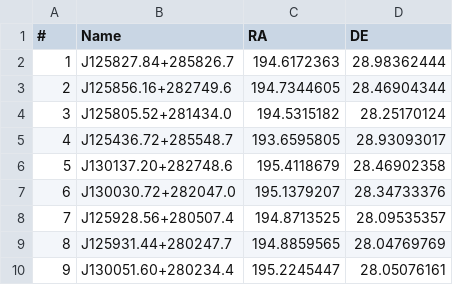
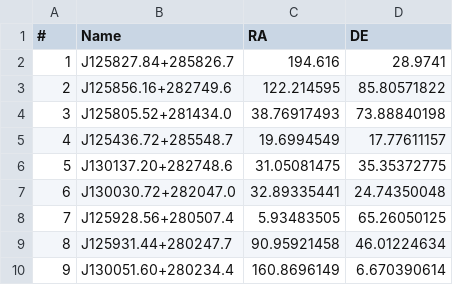
Before and after one commit to ReiCohen/Cross_matching, a CSV file: data/FakeClu2.csv, drawn as a sheet.

```diff
--- a/data/FakeClu2.csv
+++ b/data/FakeClu2.csv
@@ -1,10 +1,10 @@
 #,Name,RA,DE
-1,J125827.84+285826.7,194.6172363,28.98362444
-2,J125856.16+282749.6,194.7344605,28.46904344
-3,J125805.52+281434.0,194.5315182,28.25170124
-4,J125436.72+285548.7,193.6595805,28.93093017
-5,J130137.20+282748.6,195.4118679,28.46902358
-6,J130030.72+282047.0,195.1379207,28.34733376
-7,J125928.56+280507.4,194.8713525,28.09535357
-8,J125931.44+280247.7,194.8859565,28.04769769
-9,J130051.60+280234.4,195.2245447,28.05076161
+1,J125827.84+285826.7,194.616,28.9741
+2,J125856.16+282749.6,122.214595,85.80571822
+3,J125805.52+281434.0,38.76917493,73.88840198
+4,J125436.72+285548.7,19.6994549,17.77611157
+5,J130137.20+282748.6,31.05081475,35.35372775
+6,J130030.72+282047.0,32.89335441,24.74350048
+7,J125928.56+280507.4,5.93483505,65.26050125
+8,J125931.44+280247.7,90.95921458,46.01224634
+9,J130051.60+280234.4,160.8696149,6.670390614
```
Also changed, not shown: data/FakeClu1.csv, 1 other file.
